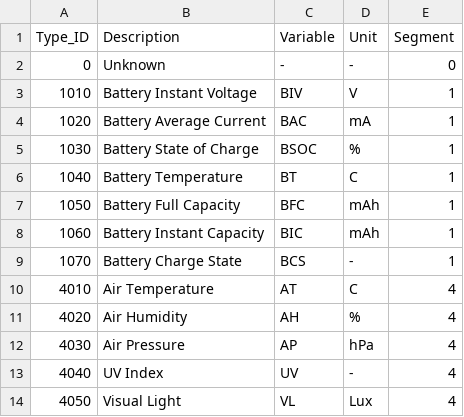
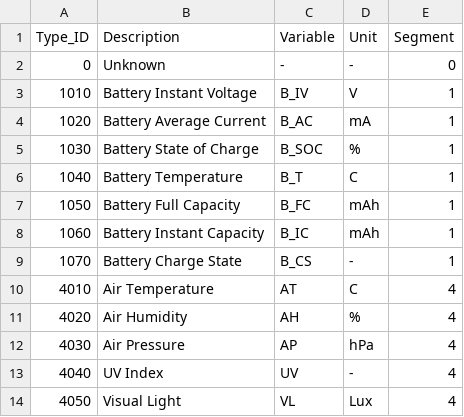
Before and after one commit to akkoyun/PostOffice, a CSV file: Data/Measurement_Type.csv, drawn as a sheet; only a part is shown.

Commit message:
New Version Update

```diff
--- a/Data/Measurement_Type.csv
+++ b/Data/Measurement_Type.csv
@@ -2,9 +2,9 @@ Type_ID,Description,Variable,Unit,Segment
 0,Unknown,-,-,0
-1010,Battery Instant Voltage,BIV,V,1
-1020,Battery Average Current,BAC,mA,1
-1030,Battery State of Charge,BSOC,%,1
-1040,Battery Temperature,BT,C,1
-1050,Battery Full Capacity,BFC,mAh,1
-1060,Battery Instant Capacity,BIC,mAh,1
-1070,Battery Charge State,BCS,-,1
+1010,Battery Instant Voltage,B_IV,V,1
+1020,Battery Average Current,B_AC,mA,1
+1030,Battery State of Charge,B_SOC,%,1
+1040,Battery Temperature,B_T,C,1
+1050,Battery Full Capacity,B_FC,mAh,1
+1060,Battery Instant Capacity,B_IC,mAh,1
+1070,Battery Charge State,B_CS,-,1
 4010,Air Temperature,AT,C,4
```
